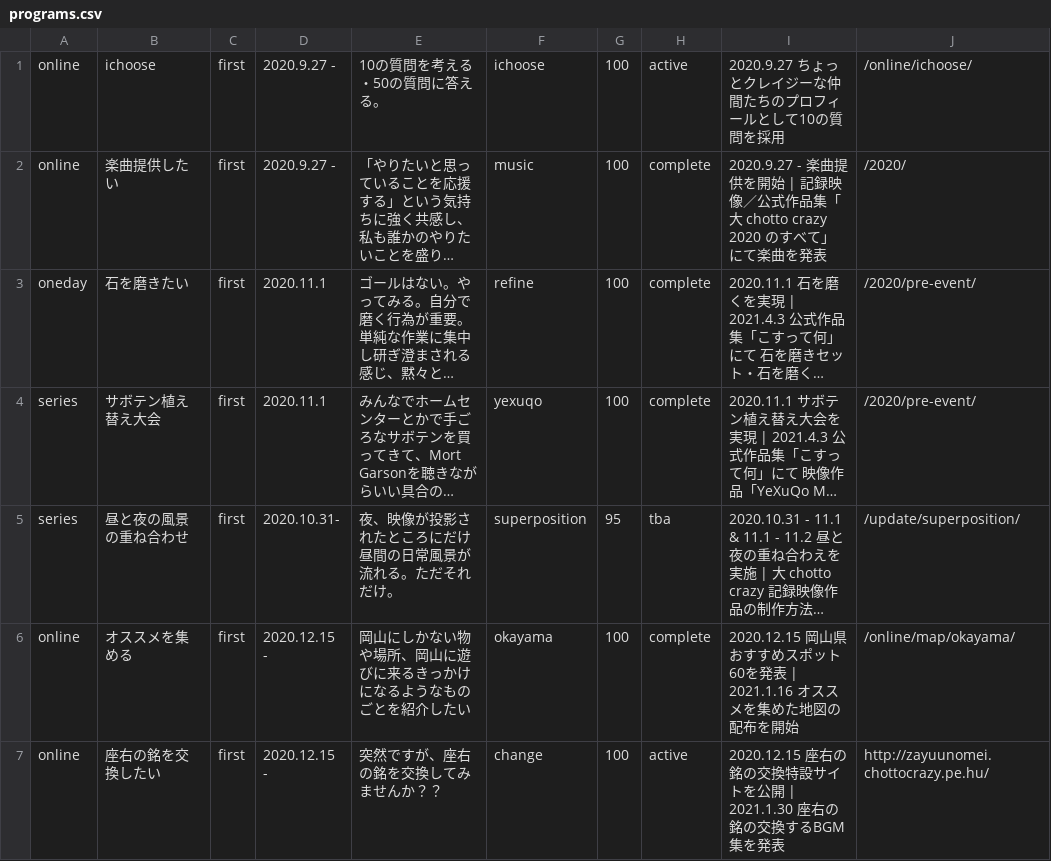
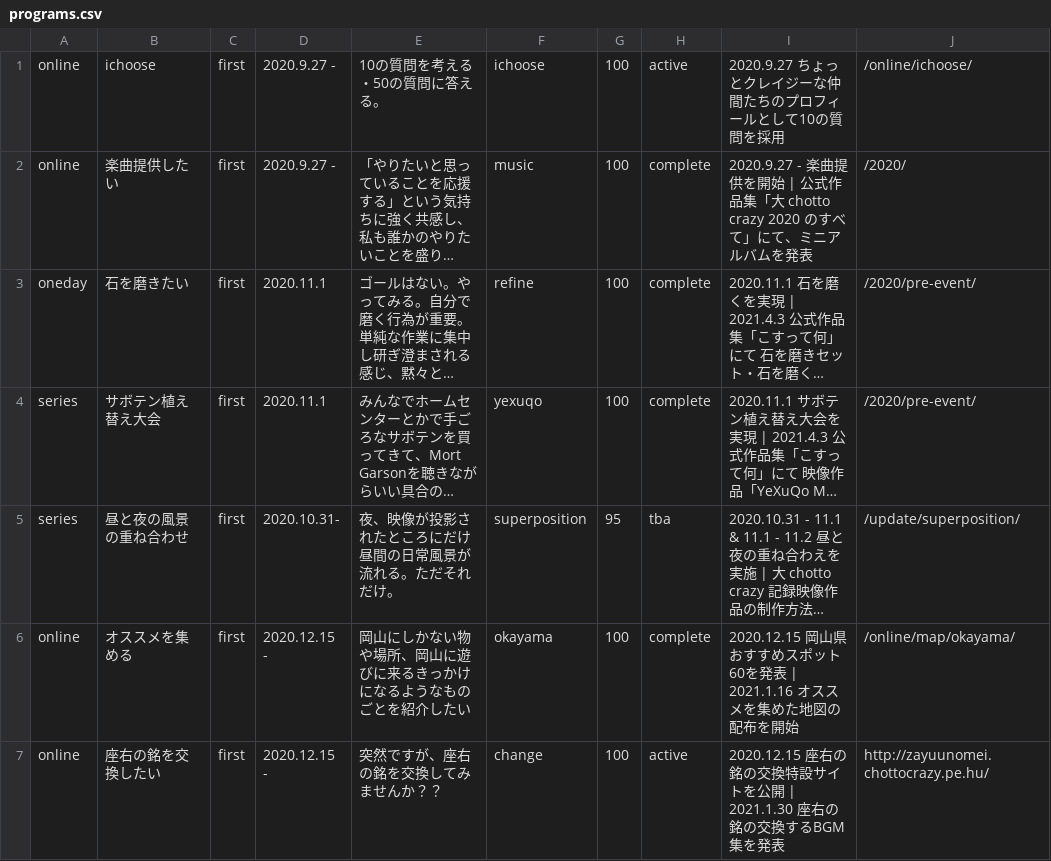
Before and after one commit to chottocrazy/index, a CSV file: programs/programs.csv, drawn as a sheet; only a part is shown; long unchanged cells end in …; the diff names each change by its address in the sheet, - before the commit and + after, or states it on an @@ line.

Commit message:
Update programs.csv

```diff
--- a/programs/programs.csv
+++ b/programs/programs.csv
-I2: …開始 | 記録映像／公式作品集「大 chotto crazy 2020 のすべて」にて楽曲を発表
+I2: …開始 | 公式作品集「大 chotto crazy 2020 のすべて」にて、ミニアルバムを発表
```
